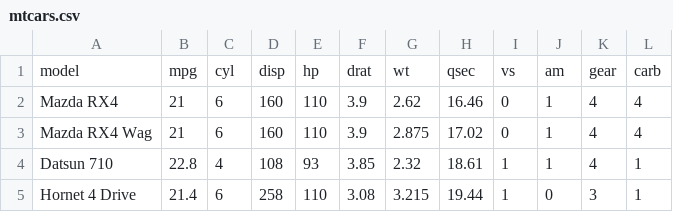
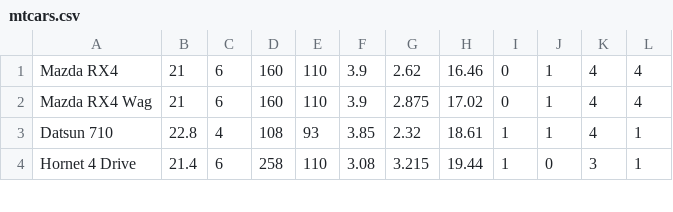
Before and after one commit to vijairam20/Dealers-Wheelers, a CSV file: src/mtcars.csv, drawn as a sheet; only a part is shown.

```diff
--- a/src/mtcars.csv
+++ b/src/mtcars.csv
@@ -1,2 +1 @@
-model,mpg,cyl,disp,hp,drat,wt,qsec,vs,am,gear,carb
 Mazda RX4,21,6,160,110,3.9,2.62,16.46,0,1,4,4
```
Also changed, not shown: 1 other file.
